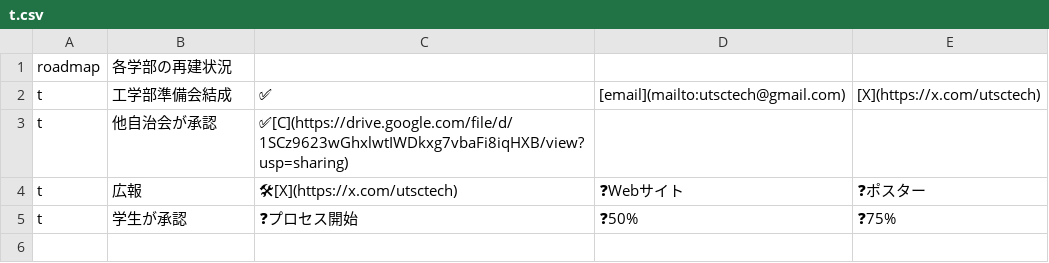
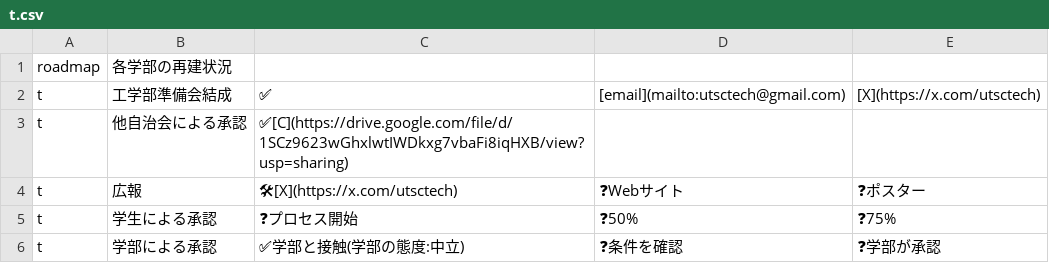
Before and after one commit to utjichi/roadmap, a CSV file: data/t.csv, drawn as a sheet; the diff names each change by its address in the sheet, - before the commit and + after, or states it on an @@ line.

Commit message:
Update t.csv

```diff
--- a/data/t.csv
+++ b/data/t.csv
-B3: 他自治会が承認
+B3: 他自治会による承認
-B5: 学生が承認
+B5: 学生による承認
+row 6: t | 学部による承認 | ✅学部と接触(学部の態度:中立) | ❓条件を確認 | ❓学部が承認
```
